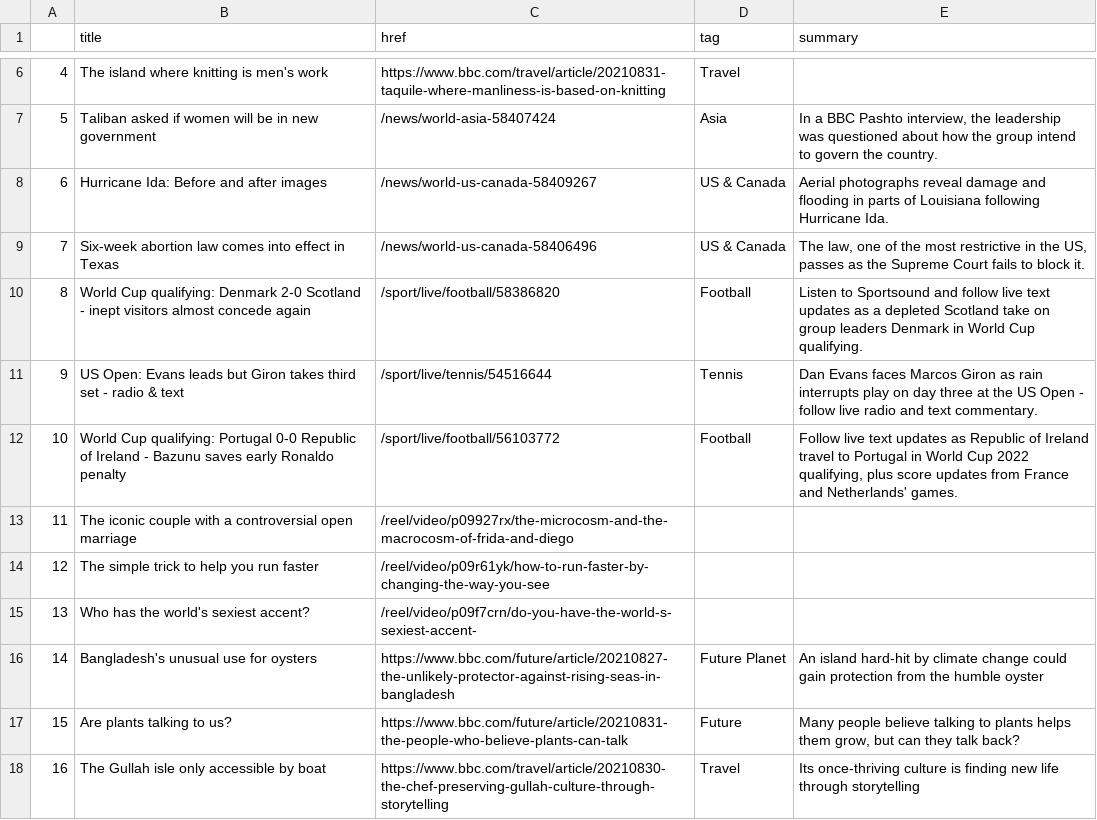
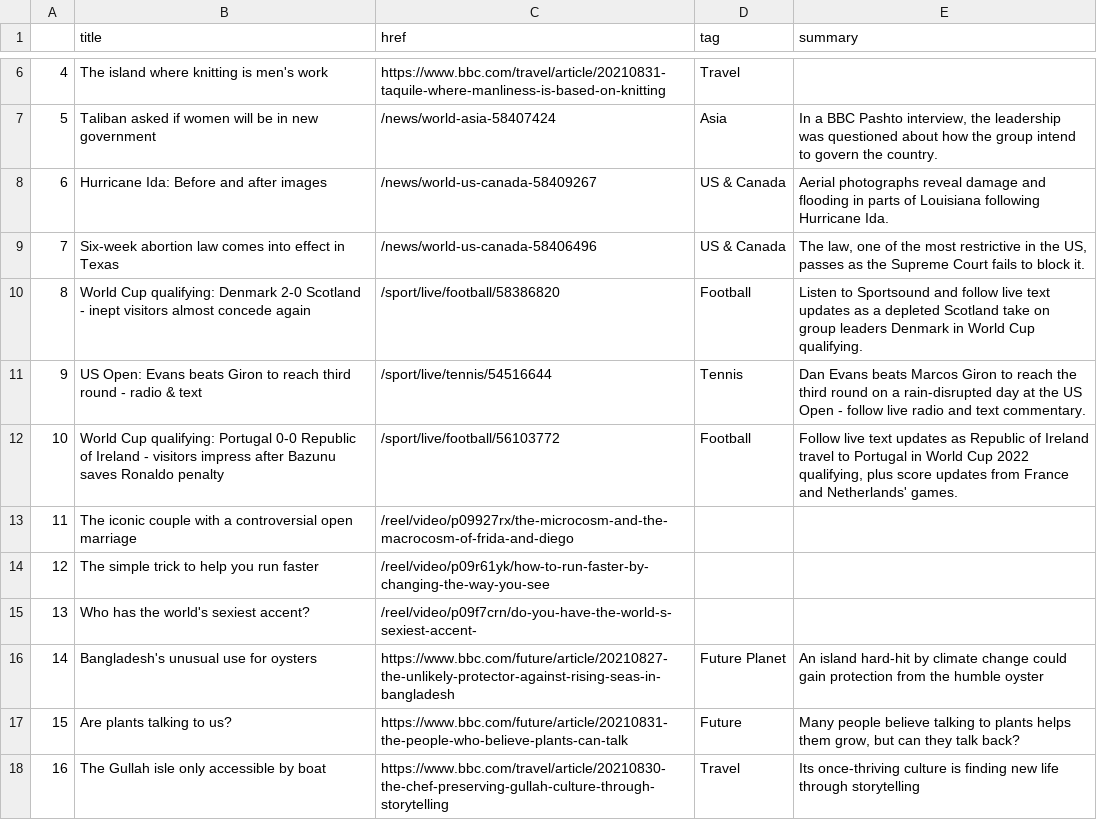
Before and after one commit to alyssafrndz/automatic-scraper, a CSV file: bbc-headlines.csv, drawn as a sheet; only a part is shown, gaps mark what is left out.

```diff
--- a/bbc-headlines.csv
+++ b/bbc-headlines.csv
@@ -10,4 +10,4 @@
 8,World Cup qualifying: Denmark 2-0 Scotland - inept visitors almost concede again,/sport/live/football/58386820,Football,Listen to Sportsound and follow live text updates as a depleted Scotland take on group leaders Denmark in World Cup qualifying.
-9,US Open: Evans leads but Giron takes third set - radio & text,/sport/live/tennis/54516644,Tennis,Dan Evans faces Marcos Giron as rain interrupts play on day three at the US Open - follow live radio and text commentary.
-10,World Cup qualifying: Portugal 0-0 Republic of Ireland - Bazunu saves early Ronaldo penalty,/sport/live/football/56103772,Football,"Follow live text updates as Republic of Ireland travel to Portugal in World Cup 2022 qualifying, plus score updates from France and Netherlands' games."
+9,US Open: Evans beats Giron to reach third round - radio & text,/sport/live/tennis/54516644,Tennis,Dan Evans beats Marcos Giron to reach the third round on a rain-disrupted day at the US Open - follow live radio and text commentary.
+10,World Cup qualifying: Portugal 0-0 Republic of Ireland - visitors impress after Bazunu saves Ronaldo penalty,/sport/live/football/56103772,Football,"Follow live text updates as Republic of Ireland travel to Portugal in World Cup 2022 qualifying, plus score updates from France and Netherlands' games."
 11,The iconic couple with a controversial open marriage,/reel/video/p09927rx/the-microcosm-and-the-macrocosm-of-frida-and-diego,,
```
